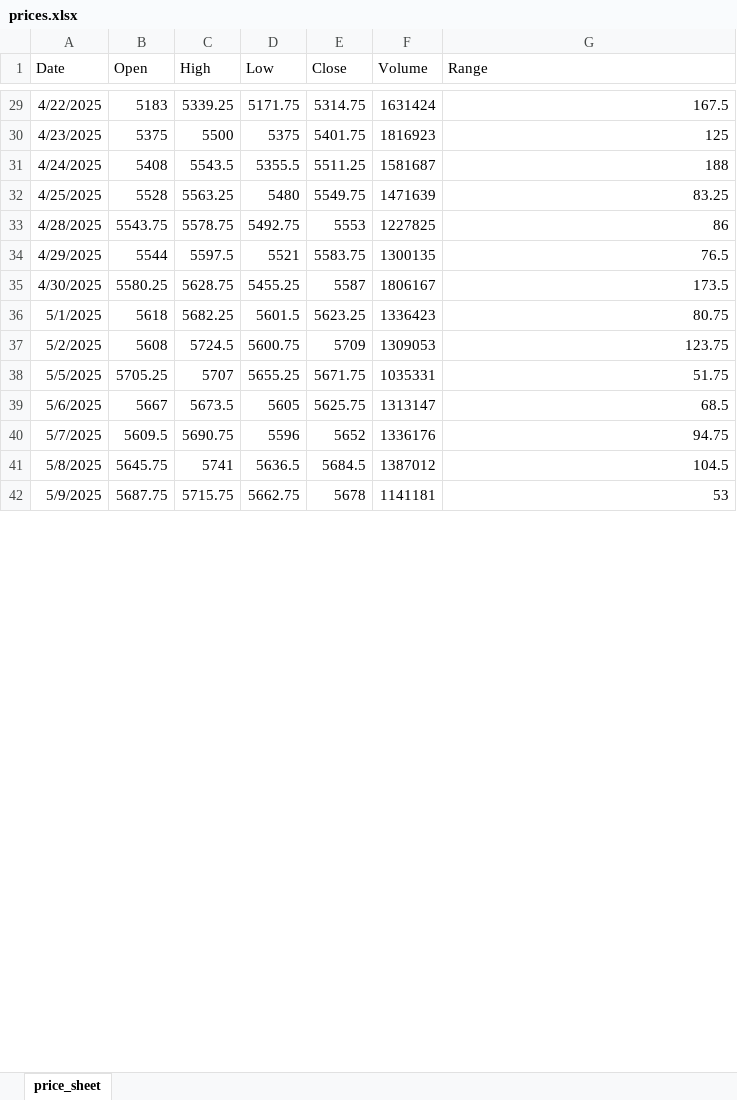
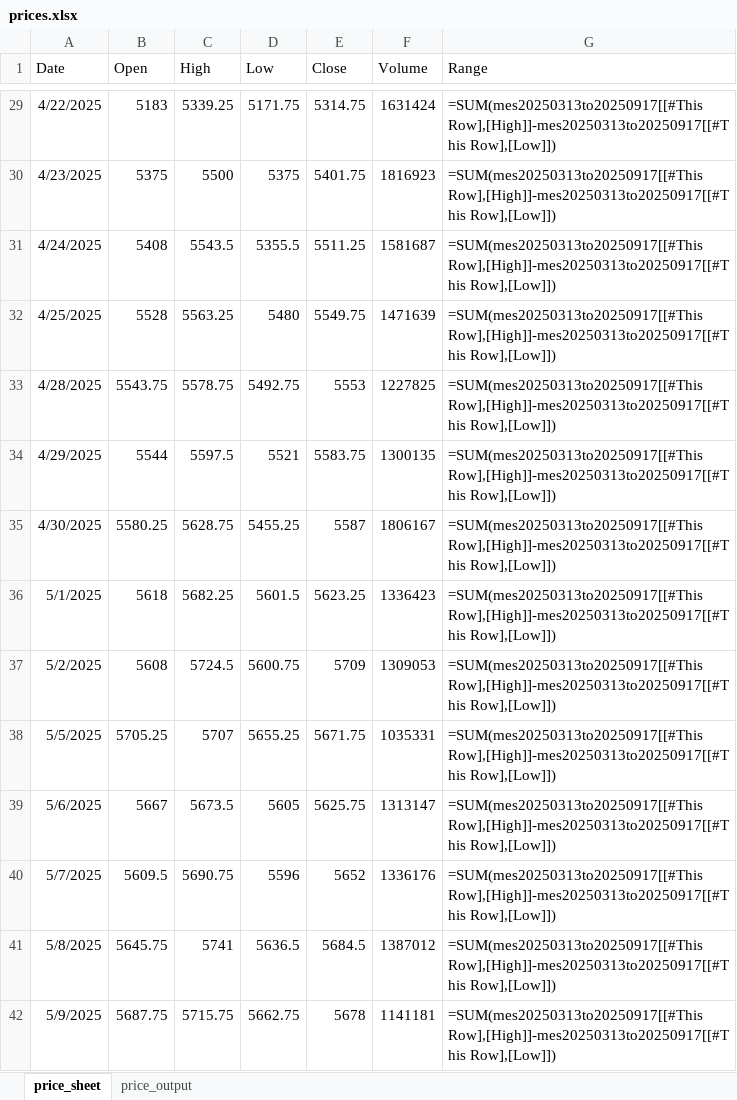
Before and after one commit to bwal3822/MarketEnvelopePro, an Excel workbook: prices.xlsx, sheet price_sheet, drawn as a sheet; only a part is shown, gaps mark what is left out; values as stored, in another font and other column widths than the file's, no borders; formulas without a stored value are shown as written; table styles not drawn; the diff covers the shown part only; the diff names each change by its address in the sheet, - before the commit and + after, or states it on an @@ line.

Commit message:
test_output

```diff
--- a/prices.xlsx (sheet price_sheet)
+++ b/prices.xlsx (sheet price_sheet)
+sheet tab: price_output
-G29 (Range): 167.5
+G29 (Range): =SUM(mes20250313to20250917[[#This Row],[High]]-mes20250313to20250917[[#This Row],[Low]])
-G30 (Range): 125
+G30 (Range): =SUM(mes20250313to20250917[[#This Row],[High]]-mes20250313to20250917[[#This Row],[Low]])
-G31 (Range): 188
+G31 (Range): =SUM(mes20250313to20250917[[#This Row],[High]]-mes20250313to20250917[[#This Row],[Low]])
-G32 (Range): 83.25
+G32 (Range): =SUM(mes20250313to20250917[[#This Row],[High]]-mes20250313to20250917[[#This Row],[Low]])
-G33 (Range): 86
+G33 (Range): =SUM(mes20250313to20250917[[#This Row],[High]]-mes20250313to20250917[[#This Row],[Low]])
-G34 (Range): 76.5
+G34 (Range): =SUM(mes20250313to20250917[[#This Row],[High]]-mes20250313to20250917[[#This Row],[Low]])
-G35 (Range): 173.5
+G35 (Range): =SUM(mes20250313to20250917[[#This Row],[High]]-mes20250313to20250917[[#This Row],[Low]])
-G36 (Range): 80.75
+G36 (Range): =SUM(mes20250313to20250917[[#This Row],[High]]-mes20250313to20250917[[#This Row],[Low]])
-G37 (Range): 123.75
+G37 (Range): =SUM(mes20250313to20250917[[#This Row],[High]]-mes20250313to20250917[[#This Row],[Low]])
-G38 (Range): 51.75
+G38 (Range): =SUM(mes20250313to20250917[[#This Row],[High]]-mes20250313to20250917[[#This Row],[Low]])
-G39 (Range): 68.5
+G39 (Range): =SUM(mes20250313to20250917[[#This Row],[High]]-mes20250313to20250917[[#This Row],[Low]])
-G40 (Range): 94.75
+G40 (Range): =SUM(mes20250313to20250917[[#This Row],[High]]-mes20250313to20250917[[#This Row],[Low]])
-G41 (Range): 104.5
+G41 (Range): =SUM(mes20250313to20250917[[#This Row],[High]]-mes20250313to20250917[[#This Row],[Low]])
-G42 (Range): 53
+G42 (Range): =SUM(mes20250313to20250917[[#This Row],[High]]-mes20250313to20250917[[#This Row],[Low]])
```
Also changed, not shown: 119 edited cells elsewhere in this sheet.
